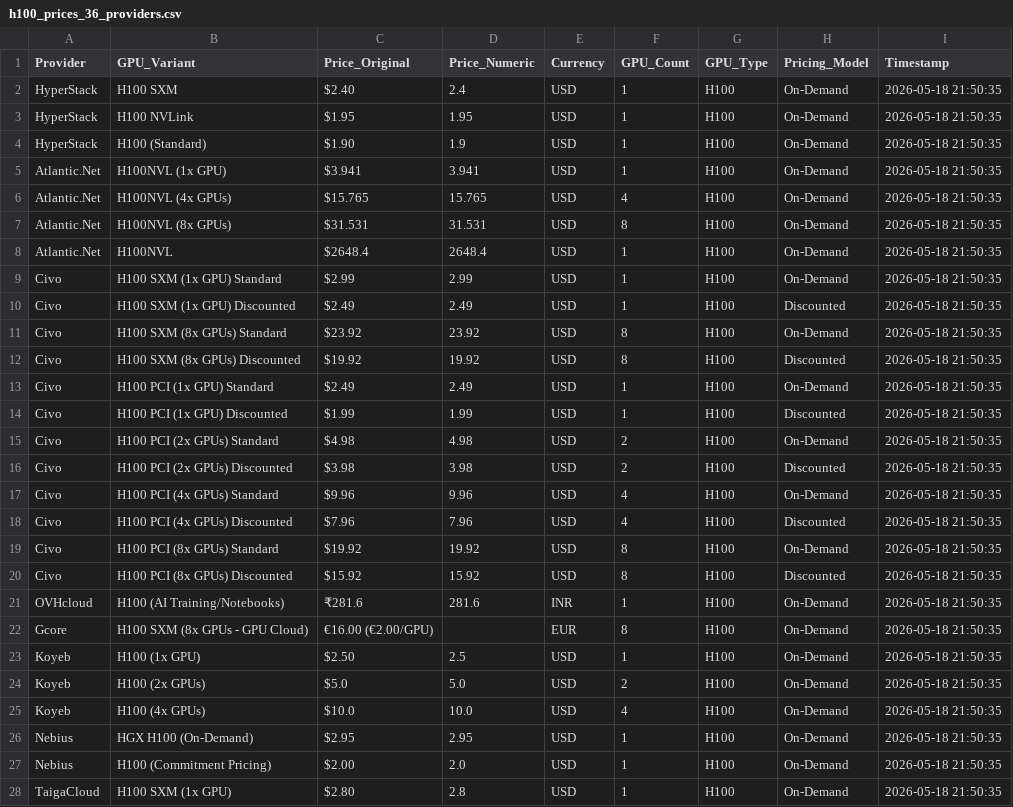
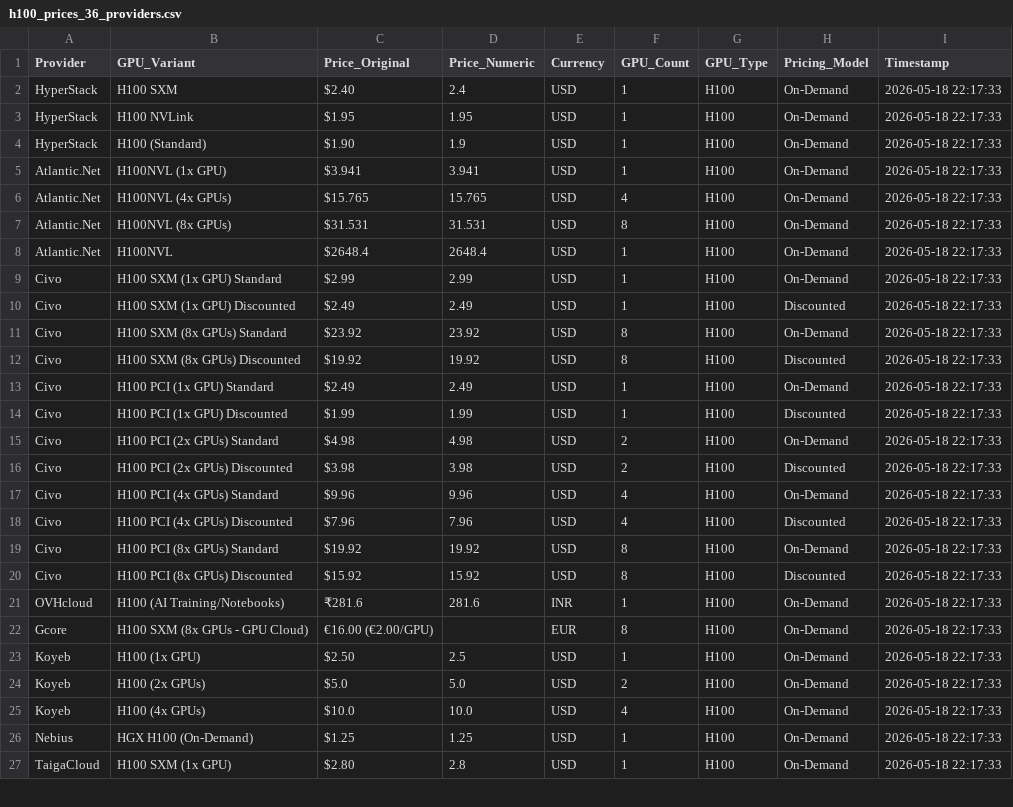
Before and after one commit to 0x0shephard/bot, a CSV file: h100_prices_36_providers.csv, drawn as a sheet; only a part is shown; the diff covers the shown part only.

```diff
--- a/h100_prices_36_providers.csv
+++ b/h100_prices_36_providers.csv
@@ -1,28 +1,27 @@
 Provider,GPU_Variant,Price_Original,Price_Numeric,Currency,GPU_Count,GPU_Type,Pricing_Model,Timestamp
-HyperStack,H100 SXM,$2.40,2.4,USD,1,H100,On-Demand,2026-05-18 21:50:35
-HyperStack,H100 NVLink,$1.95,1.95,USD,1,H100,On-Demand,2026-05-18 21:50:35
-HyperStack,H100 (Standard),$1.90,1.9,USD,1,H100,On-Demand,2026-05-18 21:50:35
-Atlantic.Net,H100NVL (1x GPU),$3.941,3.941,USD,1,H100,On-Demand,2026-05-18 21:50:35
-Atlantic.Net,H100NVL (4x GPUs),$15.765,15.765,USD,4,H100,On-Demand,2026-05-18 21:50:35
-Atlantic.Net,H100NVL (8x GPUs),$31.531,31.531,USD,8,H100,On-Demand,2026-05-18 21:50:35
-Atlantic.Net,H100NVL,$2648.4,2648.4,USD,1,H100,On-Demand,2026-05-18 21:50:35
-Civo,H100 SXM (1x GPU) Standard,$2.99,2.99,USD,1,H100,On-Demand,2026-05-18 21:50:35
-Civo,H100 SXM (1x GPU) Discounted,$2.49,2.49,USD,1,H100,Discounted,2026-05-18 21:50:35
-Civo,H100 SXM (8x GPUs) Standard,$23.92,23.92,USD,8,H100,On-Demand,2026-05-18 21:50:35
-Civo,H100 SXM (8x GPUs) Discounted,$19.92,19.92,USD,8,H100,Discounted,2026-05-18 21:50:35
-Civo,H100 PCI (1x GPU) Standard,$2.49,2.49,USD,1,H100,On-Demand,2026-05-18 21:50:35
-Civo,H100 PCI (1x GPU) Discounted,$1.99,1.99,USD,1,H100,Discounted,2026-05-18 21:50:35
-Civo,H100 PCI (2x GPUs) Standard,$4.98,4.98,USD,2,H100,On-Demand,2026-05-18 21:50:35
-Civo,H100 PCI (2x GPUs) Discounted,$3.98,3.98,USD,2,H100,Discounted,2026-05-18 21:50:35
-Civo,H100 PCI (4x GPUs) Standard,$9.96,9.96,USD,4,H100,On-Demand,2026-05-18 21:50:35
-Civo,H100 PCI (4x GPUs) Discounted,$7.96,7.96,USD,4,H100,Discounted,2026-05-18 21:50:35
-Civo,H100 PCI (8x GPUs) Standard,$19.92,19.92,USD,8,H100,On-Demand,2026-05-18 21:50:35
-Civo,H100 PCI (8x GPUs) Discounted,$15.92,15.92,USD,8,H100,Discounted,2026-05-18 21:50:35
-OVHcloud,H100 (AI Training/Notebooks),₹281.6,281.6,INR,1,H100,On-Demand,2026-05-18 21:50:35
-Gcore,H100 SXM (8x GPUs - GPU Cloud),€16.00 (€2.00/GPU),,EUR,8,H100,On-Demand,2026-05-18 21:50:35
-Koyeb,H100 (1x GPU),$2.50,2.5,USD,1,H100,On-Demand,2026-05-18 21:50:35
-Koyeb,H100 (2x GPUs),$5.0,5.0,USD,2,H100,On-Demand,2026-05-18 21:50:35
-Koyeb,H100 (4x GPUs),$10.0,10.0,USD,4,H100,On-Demand,2026-05-18 21:50:35
-Nebius,HGX H100 (On-Demand),$2.95,2.95,USD,1,H100,On-Demand,2026-05-18 21:50:35
-Nebius,H100 (Commitment Pricing),$2.00,2.0,USD,1,H100,On-Demand,2026-05-18 21:50:35
-TaigaCloud,H100 SXM (1x GPU),$2.80,2.8,USD,1,H100,On-Demand,2026-05-18 21:50:35
+HyperStack,H100 SXM,$2.40,2.4,USD,1,H100,On-Demand,2026-05-18 22:17:33
+HyperStack,H100 NVLink,$1.95,1.95,USD,1,H100,On-Demand,2026-05-18 22:17:33
+HyperStack,H100 (Standard),$1.90,1.9,USD,1,H100,On-Demand,2026-05-18 22:17:33
+Atlantic.Net,H100NVL (1x GPU),$3.941,3.941,USD,1,H100,On-Demand,2026-05-18 22:17:33
+Atlantic.Net,H100NVL (4x GPUs),$15.765,15.765,USD,4,H100,On-Demand,2026-05-18 22:17:33
+Atlantic.Net,H100NVL (8x GPUs),$31.531,31.531,USD,8,H100,On-Demand,2026-05-18 22:17:33
+Atlantic.Net,H100NVL,$2648.4,2648.4,USD,1,H100,On-Demand,2026-05-18 22:17:33
+Civo,H100 SXM (1x GPU) Standard,$2.99,2.99,USD,1,H100,On-Demand,2026-05-18 22:17:33
+Civo,H100 SXM (1x GPU) Discounted,$2.49,2.49,USD,1,H100,Discounted,2026-05-18 22:17:33
+Civo,H100 SXM (8x GPUs) Standard,$23.92,23.92,USD,8,H100,On-Demand,2026-05-18 22:17:33
+Civo,H100 SXM (8x GPUs) Discounted,$19.92,19.92,USD,8,H100,Discounted,2026-05-18 22:17:33
+Civo,H100 PCI (1x GPU) Standard,$2.49,2.49,USD,1,H100,On-Demand,2026-05-18 22:17:33
+Civo,H100 PCI (1x GPU) Discounted,$1.99,1.99,USD,1,H100,Discounted,2026-05-18 22:17:33
+Civo,H100 PCI (2x GPUs) Standard,$4.98,4.98,USD,2,H100,On-Demand,2026-05-18 22:17:33
+Civo,H100 PCI (2x GPUs) Discounted,$3.98,3.98,USD,2,H100,Discounted,2026-05-18 22:17:33
+Civo,H100 PCI (4x GPUs) Standard,$9.96,9.96,USD,4,H100,On-Demand,2026-05-18 22:17:33
+Civo,H100 PCI (4x GPUs) Discounted,$7.96,7.96,USD,4,H100,Discounted,2026-05-18 22:17:33
+Civo,H100 PCI (8x GPUs) Standard,$19.92,19.92,USD,8,H100,On-Demand,2026-05-18 22:17:33
+Civo,H100 PCI (8x GPUs) Discounted,$15.92,15.92,USD,8,H100,Discounted,2026-05-18 22:17:33
+OVHcloud,H100 (AI Training/Notebooks),₹281.6,281.6,INR,1,H100,On-Demand,2026-05-18 22:17:33
+Gcore,H100 SXM (8x GPUs - GPU Cloud),€16.00 (€2.00/GPU),,EUR,8,H100,On-Demand,2026-05-18 22:17:33
+Koyeb,H100 (1x GPU),$2.50,2.5,USD,1,H100,On-Demand,2026-05-18 22:17:33
+Koyeb,H100 (2x GPUs),$5.0,5.0,USD,2,H100,On-Demand,2026-05-18 22:17:33
+Koyeb,H100 (4x GPUs),$10.0,10.0,USD,4,H100,On-Demand,2026-05-18 22:17:33
+Nebius,HGX H100 (On-Demand),$1.25,1.25,USD,1,H100,On-Demand,2026-05-18 22:17:33
+TaigaCloud,H100 SXM (1x GPU),$2.80,2.8,USD,1,H100,On-Demand,2026-05-18 22:17:33
```
Also changed, not shown: 49 edited cells elsewhere in this file, gpu_index_history.csv, gpu_prices_normalized.csv, 13 other files.
